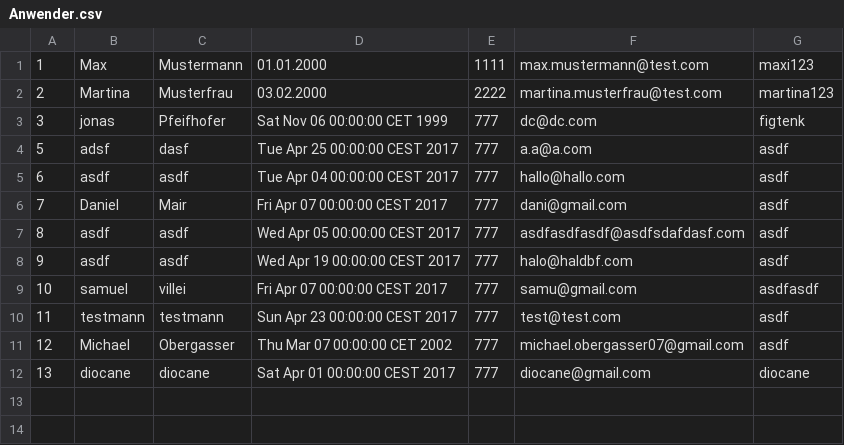
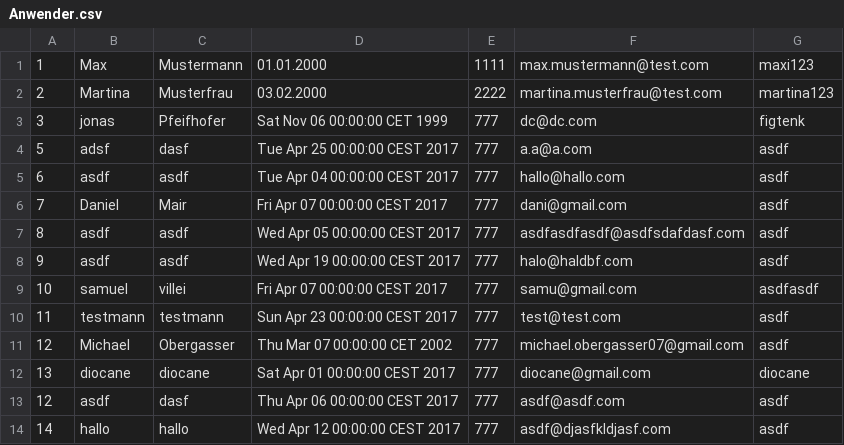
Before and after one commit to B1NER/Flughafen, a CSV file: src/Model/Daten/Menschen/Anwender.csv, drawn as a sheet; the diff names each change by its address in the sheet, - before the commit and + after, or states it on an @@ line.

```diff
--- a/src/Model/Daten/Menschen/Anwender.csv
+++ b/src/Model/Daten/Menschen/Anwender.csv
+row 13: 12 | asdf | dasf | Thu Apr 06 00:00:00 CEST 2017 | 777 | asdf@asdf.com | asdf
+row 14: 14 | hallo | hallo | Wed Apr 12 00:00:00 CEST 2017 | 777 | asdf@djasfkldjasf.com | asdf
```
Also changed, not shown: 14 other files.
